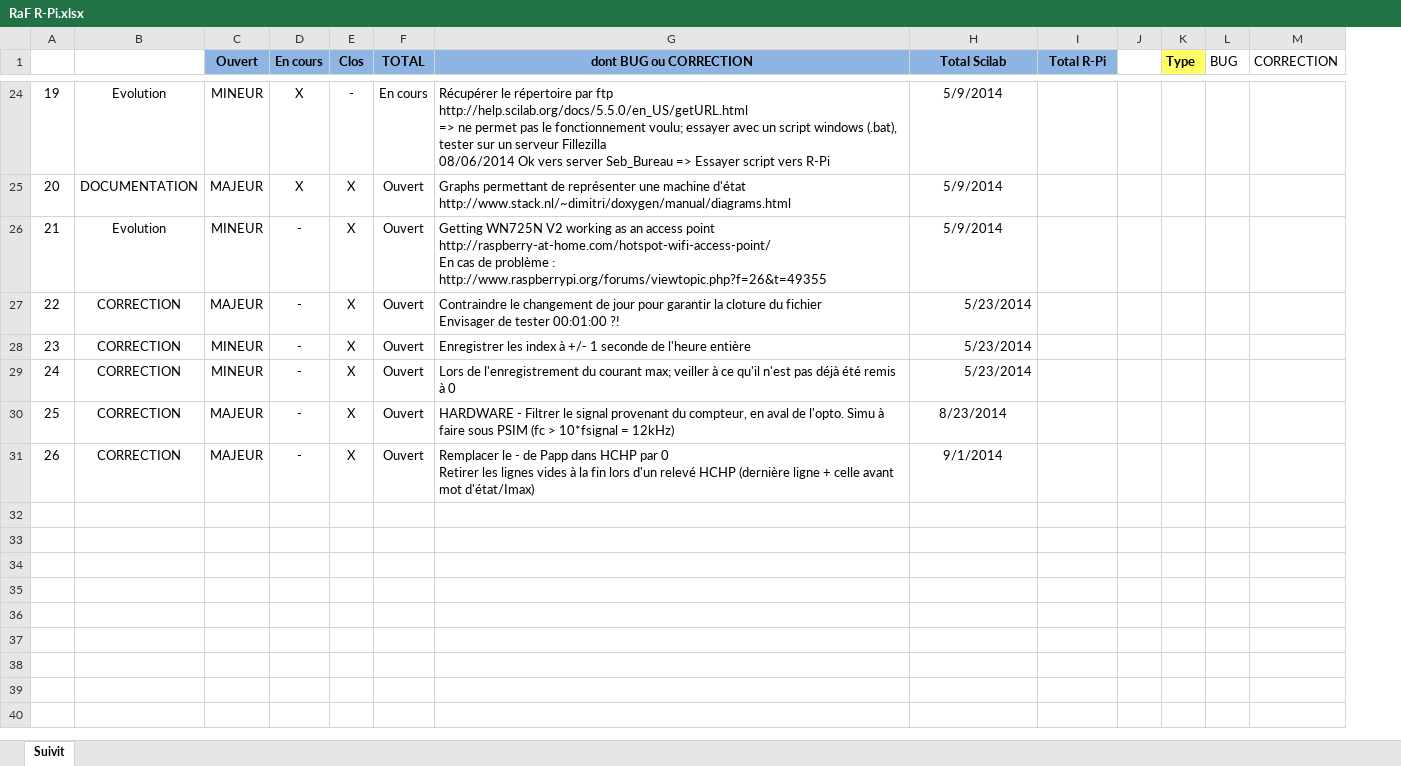
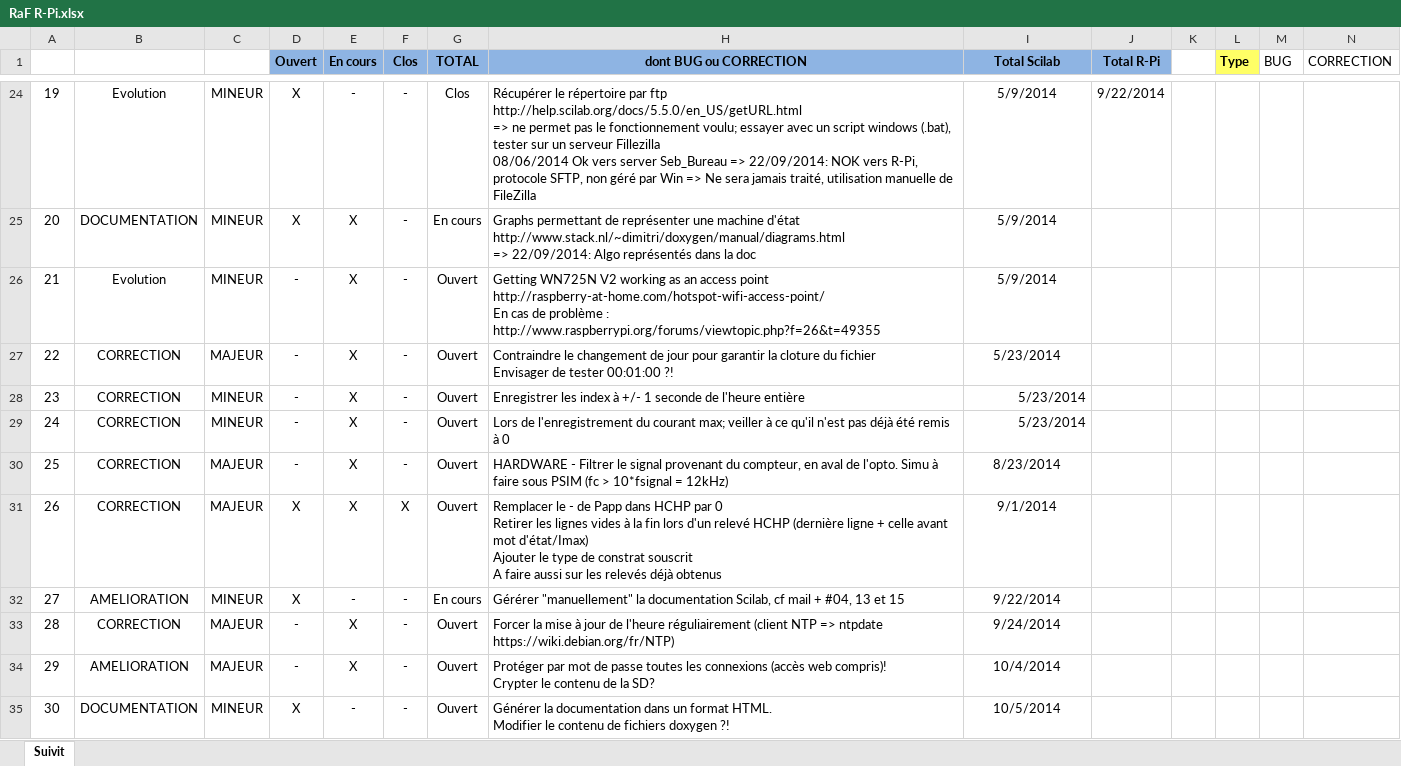
Before and after one commit to sebastien0/ConsoCompteurElectrique_avec_RPi, an Excel workbook: RaF R-Pi.xlsx, sheet Suivit, drawn as a sheet; only a part is shown, gaps mark what is left out; values as stored, in another font and other column widths than the file's, no borders; conditional formats not drawn; addresses are those after the commit; rows hold the shown columns only; ↵ is a line break in a cell; the diff covers the shown part only; the diff names each change by its address in the sheet, - before the commit and + after, or states it on an @@ line.

Commit message:
MAJ du fichier de suivit

```diff
--- a/RaF R-Pi.xlsx (sheet Suivit)
+++ b/RaF R-Pi.xlsx (sheet Suivit)
+column D (Ouvert), rows 24-31: X | X | - | - | - | - | - | X
-C1: Ouvert
+C1: (empty)
-C1 fill: #8EB4E3
+C1 fill: none
-E24 (En cours): X
+E24 (En cours): -
-G24 (TOTAL): En cours
+G24 (TOTAL): Clos
-H24 (dont BUG ou CORRECTION): …Seb_Bureau => Essayer script vers R-Pi
+H24 (dont BUG ou CORRECTION): …Seb_Bureau => 22/09/2014: NOK vers R-Pi, protocole SFTP, non géré par Win => Ne sera jamais traité, utilisation manuelle de FileZilla
-J24 (Total R-Pi): (empty)
+J24 (Total R-Pi): 9/22/2014
-C25: MAJEUR
+C25: MINEUR
-F25:F30 (Clos): X
+F25:F30 (Clos): -
-G25 (TOTAL): Ouvert
+G25 (TOTAL): En cours
-H25 (dont BUG ou CORRECTION): …d'état ↵ http://www.stack.nl/~dimitri/doxygen/manual/diagrams.html
+H25 (dont BUG ou CORRECTION): …d'état ↵ http://www.stack.nl/~dimitri/doxygen/manual/diagrams.html ↵ => 22/09/2014: Algo représentés dans la doc
-E26:E31 (En cours): -
+E26:E31 (En cours): X
-I27 alignment: right
+I27 alignment: center
-H31 (dont BUG ou CORRECTION): …mot d'état/Imax)
+H31 (dont BUG ou CORRECTION): …mot d'état/Imax) ↵ Ajouter le type de constrat souscrit ↵ A faire aussi sur les relevés déjà obtenus
+row 32: 27 | AMELIORATION | MINEUR | X | - | - | En cours | Gérérer "manuellement" la documentation Scilab, cf mail + #04, 13 et 15 | 9/22/2014
+row 33: 28 | CORRECTION | MAJEUR | - | X | - | Ouvert | Forcer la mise à jour de l'heure réguliairement (client NTP => ntpdate https://wiki.debian.org/fr/NTP) | 9/24/2014
+row 34: 29 | AMELIORATION | MAJEUR | - | X | - | Ouvert | Protéger par mot de passe toutes les connexions (accès web compris)! ↵ Crypter le contenu de la SD? | 10/4/2014
+row 35: 30 | DOCUMENTATION | MINEUR | X | - | - | Ouvert | Générer la documentation dans un format HTML. ↵ Modifier le contenu de fichiers doxygen ?! | 10/5/2014
```
Also changed, not shown: 4 added rows, 11 removed rows and 21 edited cells elsewhere in this sheet, formulas that keep their value, hidden cells.
